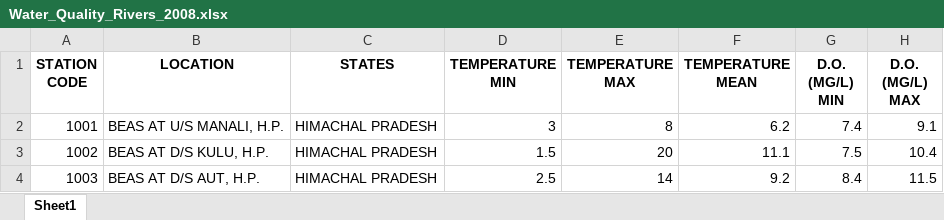
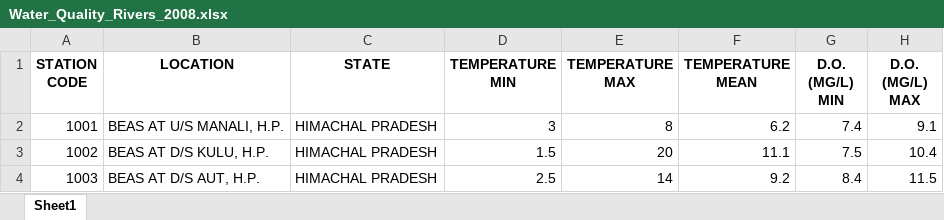
Before and after one commit to PrithviK21/D12A_WaterQualityModel, an Excel workbook: Database/Water_Quality_Rivers_2008.xlsx, sheet Sheet1, drawn as a sheet; only a part is shown; values as stored, in another font and other column widths than the file's, no borders; the diff names each change by its address in the sheet, - before the commit and + after, or states it on an @@ line.

```diff
--- a/Database/Water_Quality_Rivers_2008.xlsx (sheet Sheet1)
+++ b/Database/Water_Quality_Rivers_2008.xlsx (sheet Sheet1)
-C1: STATES
+C1: STATE
```
Also changed, not shown: Database/Water_Quality_Rivers_2012.xlsx, Database/Water_quality_rivers_2010.xlsx, 7 other files.
